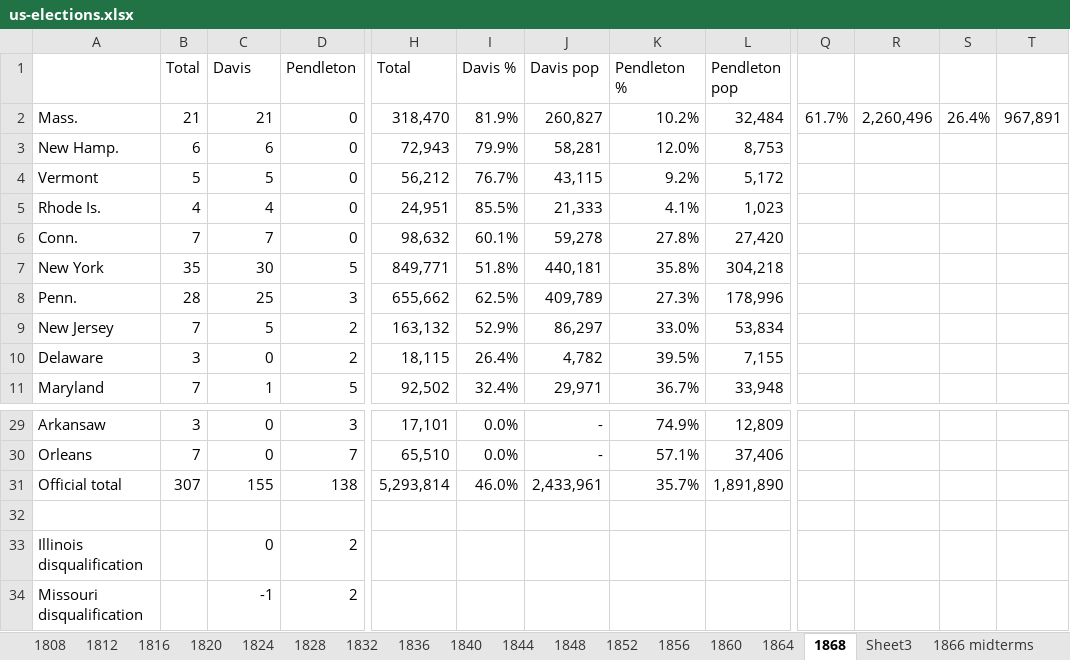
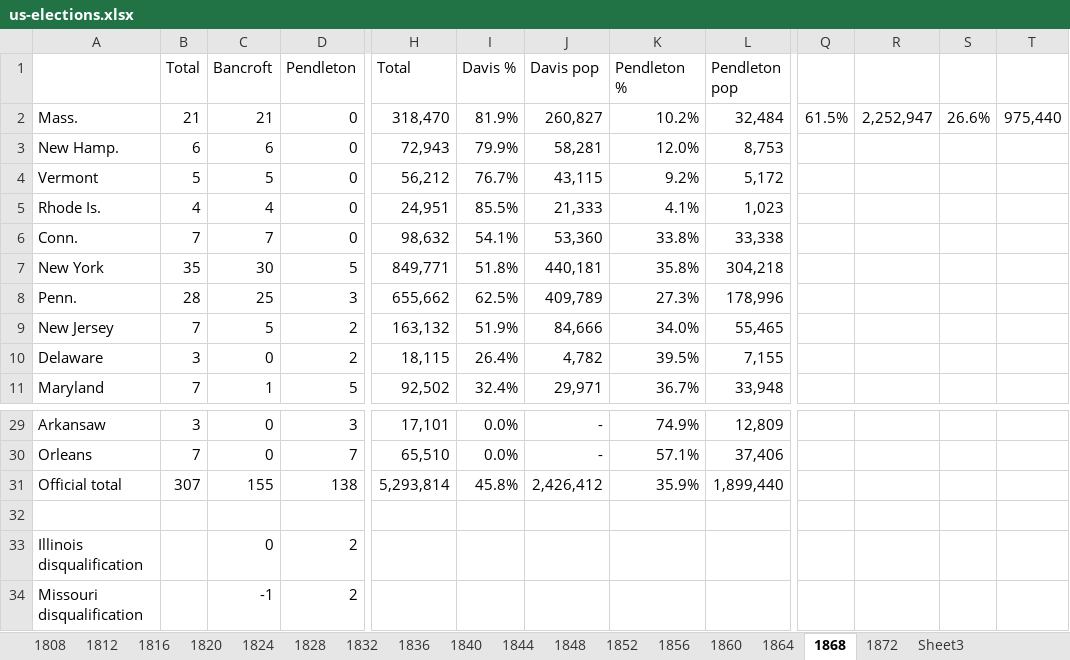
Before and after one commit to Ishancorp/Ishanscorp.github.io, an Excel workbook: obsidian-notes/spreadsheets/us-elections.xlsx, sheet 1868, drawn as a sheet; only a part is shown, gaps mark what is left out; values as stored, in another font and other column widths than the file's, no borders; the diff names each change by its address in the sheet, - before the commit and + after, or states it on an @@ line.

```diff
--- a/obsidian-notes/spreadsheets/us-elections.xlsx (sheet 1868)
+++ b/obsidian-notes/spreadsheets/us-elections.xlsx (sheet 1868)
+sheet tab: 1872
-C1: Davis
+C1: Bancroft
-Q2: 61.7%
+Q2: 61.5%
-R2: 2,260,496
+R2: 2,252,947
-S2: 26.4%
+S2: 26.6%
-T2: 967,891
+T2: 975,440
-I6 (Davis %): 60.1%
+I6 (Davis %): 54.1%
-J6 (Davis pop): 59,278
+J6 (Davis pop): 53,360
-K6 (Pendleton %): 27.8%
+K6 (Pendleton %): 33.8%
-L6 (Pendleton pop): 27,420
+L6 (Pendleton pop): 33,338
-I9 (Davis %): 52.9%
+I9 (Davis %): 51.9%
-J9 (Davis pop): 86,297
+J9 (Davis pop): 84,666
-K9 (Pendleton %): 33.0%
+K9 (Pendleton %): 34.0%
-L9 (Pendleton pop): 53,834
+L9 (Pendleton pop): 55,465
-I31 (Davis %): 46.0%
+I31 (Davis %): 45.8%
-J31 (Davis pop): 2,433,961
+J31 (Davis pop): 2,426,412
-K31 (Pendleton %): 35.7%
+K31 (Pendleton %): 35.9%
-L31 (Pendleton pop): 1,891,890
+L31 (Pendleton pop): 1,899,440
```
Also changed, not shown: 2 other files.
